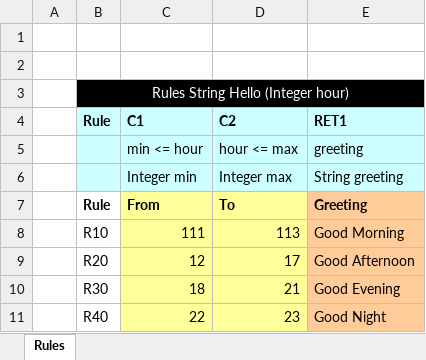
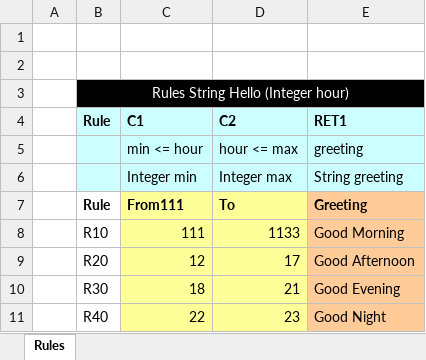
Before and after one commit to BirukEugene/testRepo, an Excel workbook: DESIGN/rules/Sample Project4/Main.xlsx, sheet Rules, drawn as a sheet; values as stored, in another font and other column widths than the file's, no borders; the diff names each change by its address in the sheet, - before the commit and + after, or states it on an @@ line.

Commit message:
Restored from revision of DEFAULT on 12/20/2021 04:05:07 PM. Type: SAVE.

```diff
--- a/DESIGN/rules/Sample Project4/Main.xlsx (sheet Rules)
+++ b/DESIGN/rules/Sample Project4/Main.xlsx (sheet Rules)
-C7 (C1): From
+C7 (C1): From111
-D8 (C2): 113
+D8 (C2): 1133
```
